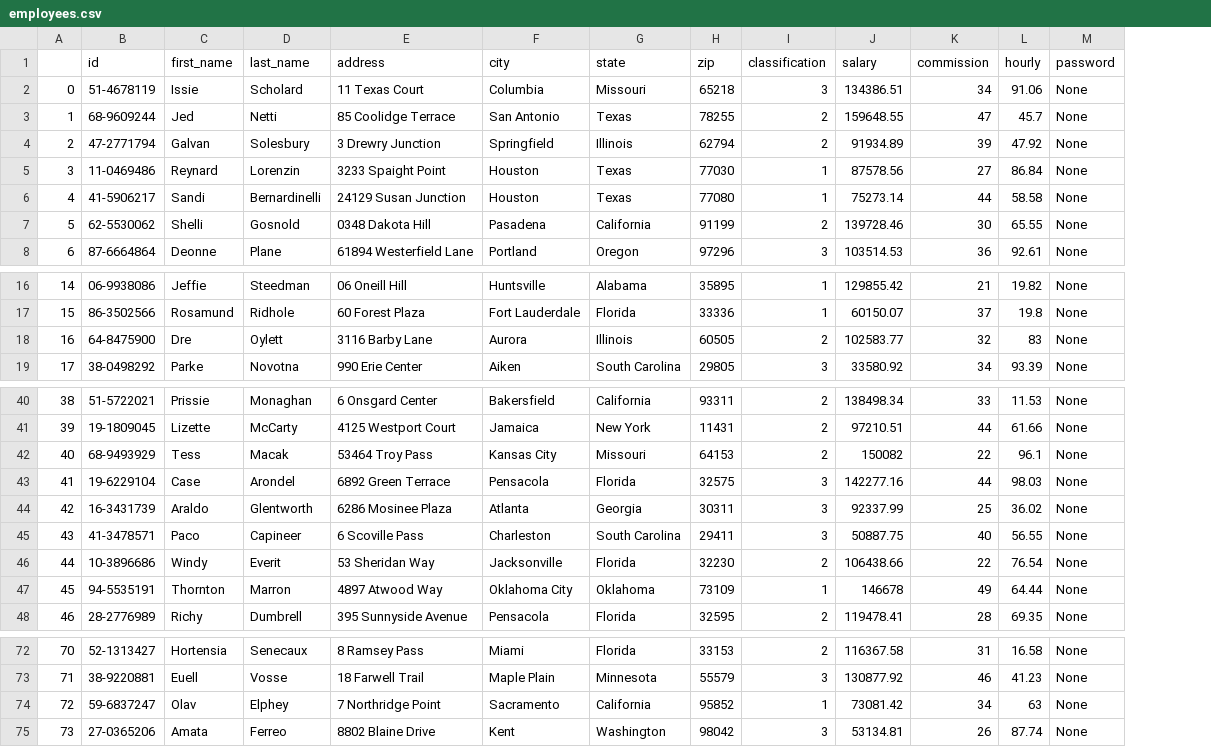
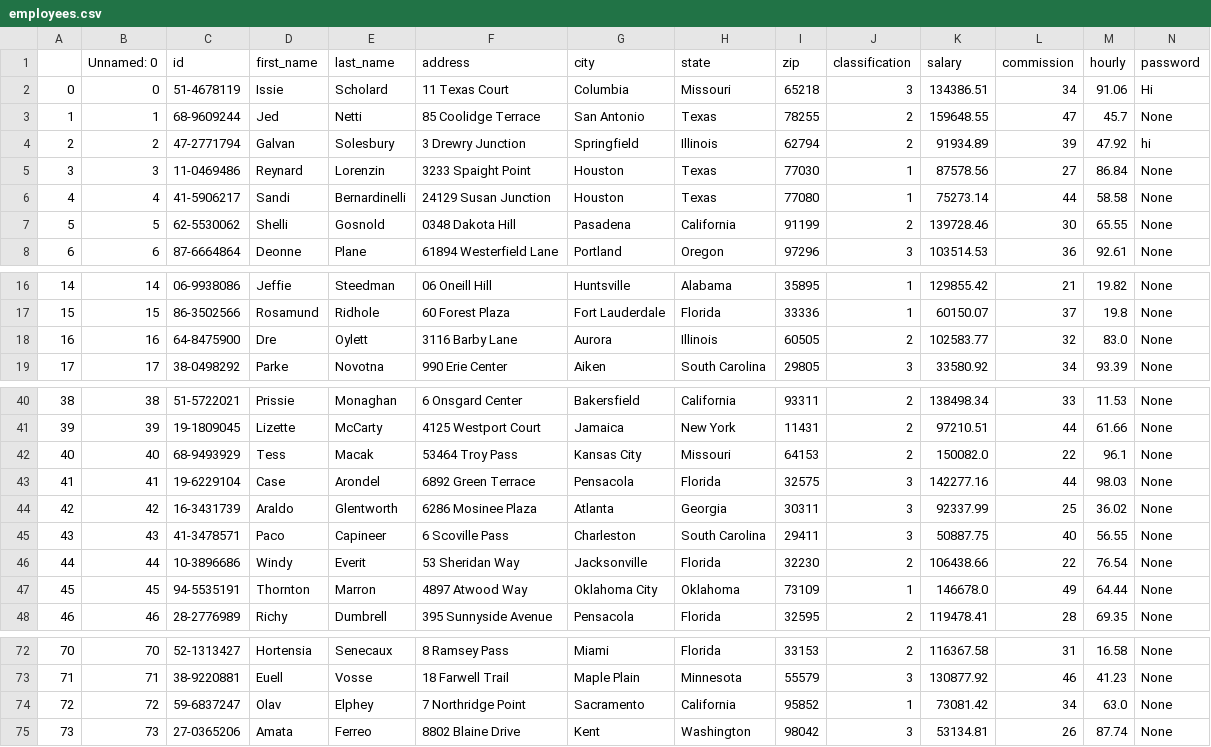
Before and after one commit to danieljohnson107/EmpDat-Payroll, a CSV file: employees.csv, drawn as a sheet; only a part is shown, gaps mark what is left out; addresses are those after the commit; the diff names each change by its address in the sheet, - before the commit and + after, or states it on an @@ line.

```diff
--- a/employees.csv
+++ b/employees.csv
+column B (Unnamed: 0), rows 2-8: 0 | 1 | 2 | 3 | 4 | 5 | 6; rows 16-19: 14 | 15 | 16 | 17; rows 40-48: 38 | 39 | 40 | 41 | 42 | 43 | 44 | 45 | 46; rows 72-75: 70 | 71 | 72 | 73
-N2 (password): None
+N2 (password): Hi
-N4 (password): None
+N4 (password): hi
-M18 (hourly): 83
+M18 (hourly): 83.0
-K42 (salary): 150082
+K42 (salary): 150082.0
-K47 (salary): 146678
+K47 (salary): 146678.0
-M74 (hourly): 63
+M74 (hourly): 63.0
```
Also changed, not shown: Experiments/employees.csv, 3 other files.
